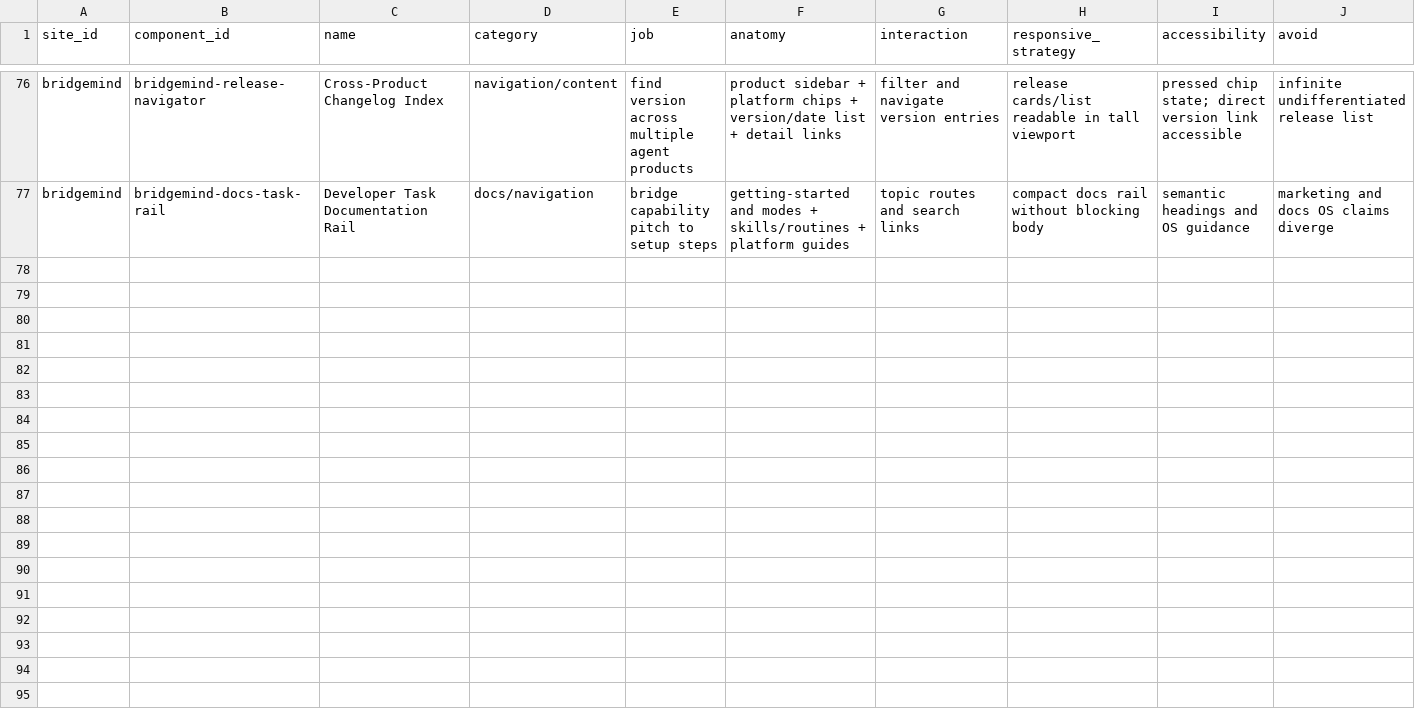
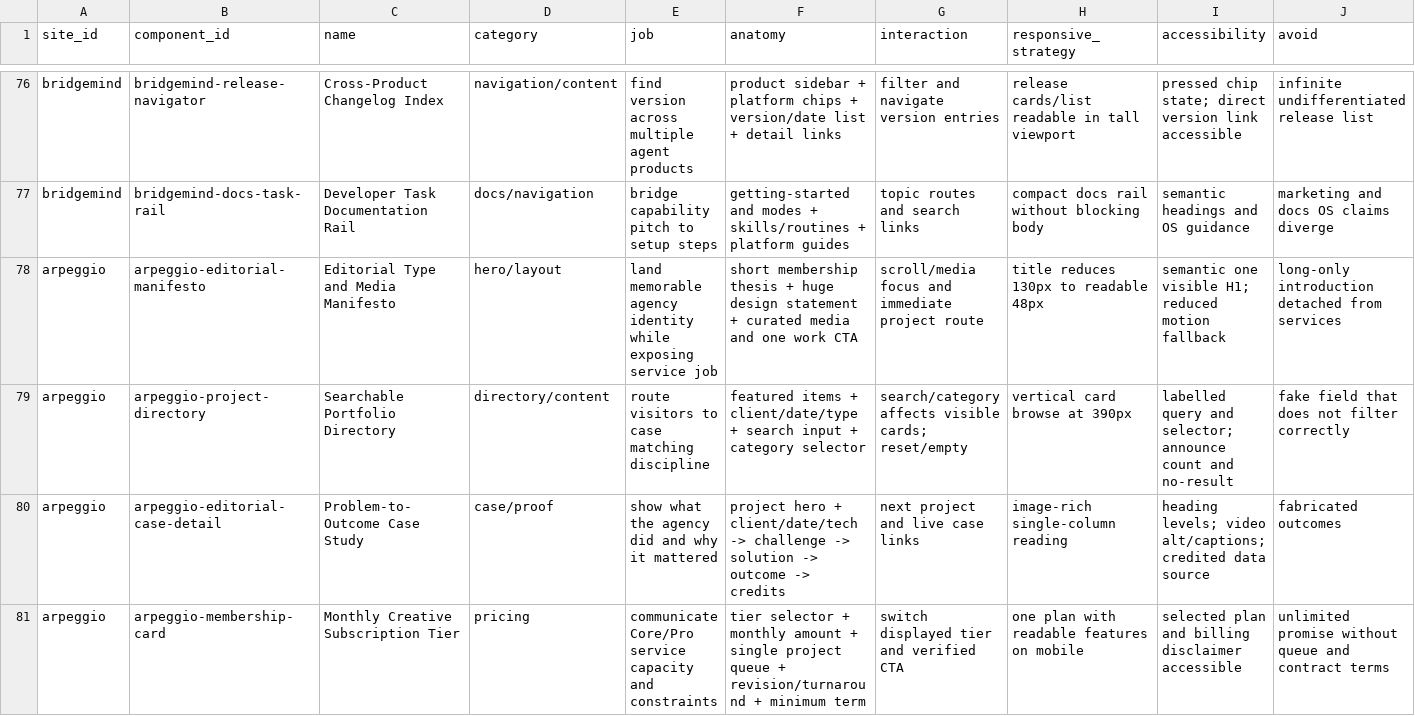
Before and after one commit to liquid8796/elite-frontend-design, a CSV file: skills/elite-frontend-design/references/modules/distilled-web-toolkit/data/component-recipes.csv, drawn as a sheet; only a part is shown, gaps mark what is left out; rows hold the shown columns only; the diff covers the shown part only; the diff names each change by its address in the sheet, - before the commit and + after, or states it on an @@ line.

```diff
--- a/skills/elite-frontend-design/references/modules/distilled-web-toolkit/data/component-recipes.csv
+++ b/skills/elite-frontend-design/references/modules/distilled-web-toolkit/data/component-recipes.csv
+row 78: arpeggio | arpeggio-editorial-manifesto | Editorial Type and Media Manifesto | hero/layout | land memorable agency identity while exposing service job | short membership thesis + huge design statement + curated media and one work CTA | scroll/media focus and immediate project route | title reduces 130px to readable 48px | semantic one visible H1; reduced motion fallback | long-only introduction detached from services
+row 79: arpeggio | arpeggio-project-directory | Searchable Portfolio Directory | directory/content | route visitors to case matching discipline | featured items + client/date/type + search input + category selector | search/category affects visible cards; reset/empty | vertical card browse at 390px | labelled query and selector; announce count and no-result | fake field that does not filter correctly
+row 80: arpeggio | arpeggio-editorial-case-detail | Problem-to-Outcome Case Study | case/proof | show what the agency did and why it mattered | project hero + client/date/tech -> challenge -> solution -> outcome -> credits | next project and live case links | image-rich single-column reading | heading levels; video alt/captions; credited data source | fabricated outcomes
+row 81: arpeggio | arpeggio-membership-card | Monthly Creative Subscription Tier | pricing | communicate Core/Pro service capacity and constraints | tier selector + monthly amount + single project queue + revision/turnaround + minimum term | switch displayed tier and verified CTA | one plan with readable features on mobile | selected plan and billing disclaimer accessible | unlimited promise without queue and contract terms
```
Also changed, not shown: 3 added rows elsewhere in this file, skills/elite-frontend-design/references/modules/distilled-web-toolkit/data/anti-patterns.csv, skills/elite-frontend-design/references/modules/distilled-web-toolkit/data/design-profiles.csv, 29 other files.
